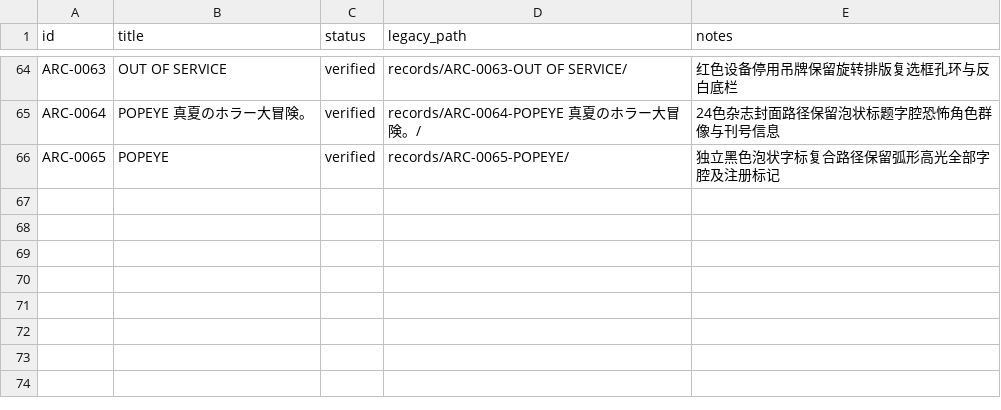
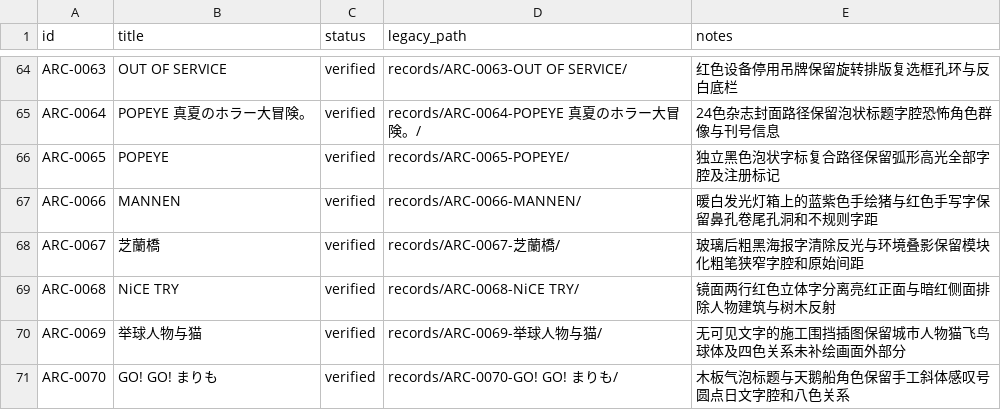
Before and after one commit to zilazer/panacea-identity-system, a CSV file: assets/archive/catalog.csv, drawn as a sheet; only a part is shown, gaps mark what is left out; the diff names each change by its address in the sheet, - before the commit and + after, or states it on an @@ line.

Commit message:
Publish archive records through ARC-0070

```diff
--- a/assets/archive/catalog.csv
+++ b/assets/archive/catalog.csv
+row 67: ARC-0066 | MANNEN | verified | records/ARC-0066-MANNEN/ | 暖白发光灯箱上的蓝紫色手绘猪与红色手写字保留鼻孔卷尾孔洞和不规则字距
+row 68: ARC-0067 | 芝蘭橋 | verified | records/ARC-0067-芝蘭橋/ | 玻璃后粗黑海报字清除反光与环境叠影保留模块化粗笔狭窄字腔和原始间距
+row 69: ARC-0068 | NiCE TRY | verified | records/ARC-0068-NiCE TRY/ | 镜面两行红色立体字分离亮红正面与暗红侧面排除人物建筑与树木反射
+row 70: ARC-0069 | 举球人物与猫 | verified | records/ARC-0069-举球人物与猫/ | 无可见文字的施工围挡插图保留城市人物猫飞鸟球体及四色关系未补绘画面外部分
+row 71: ARC-0070 | GO! GO! まりも | verified | records/ARC-0070-GO! GO! まりも/ | 木板气泡标题与天鹅船角色保留手工斜体感叹号圆点日文字腔和八色关系
```
Also changed, not shown: 33 other files.
